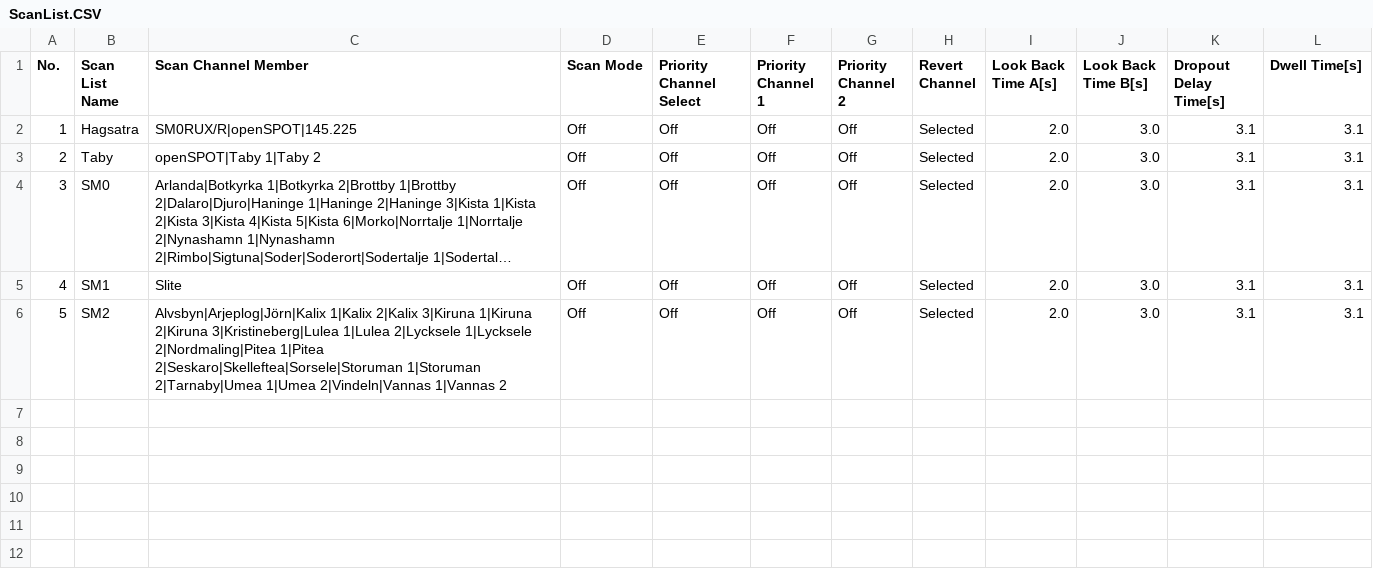
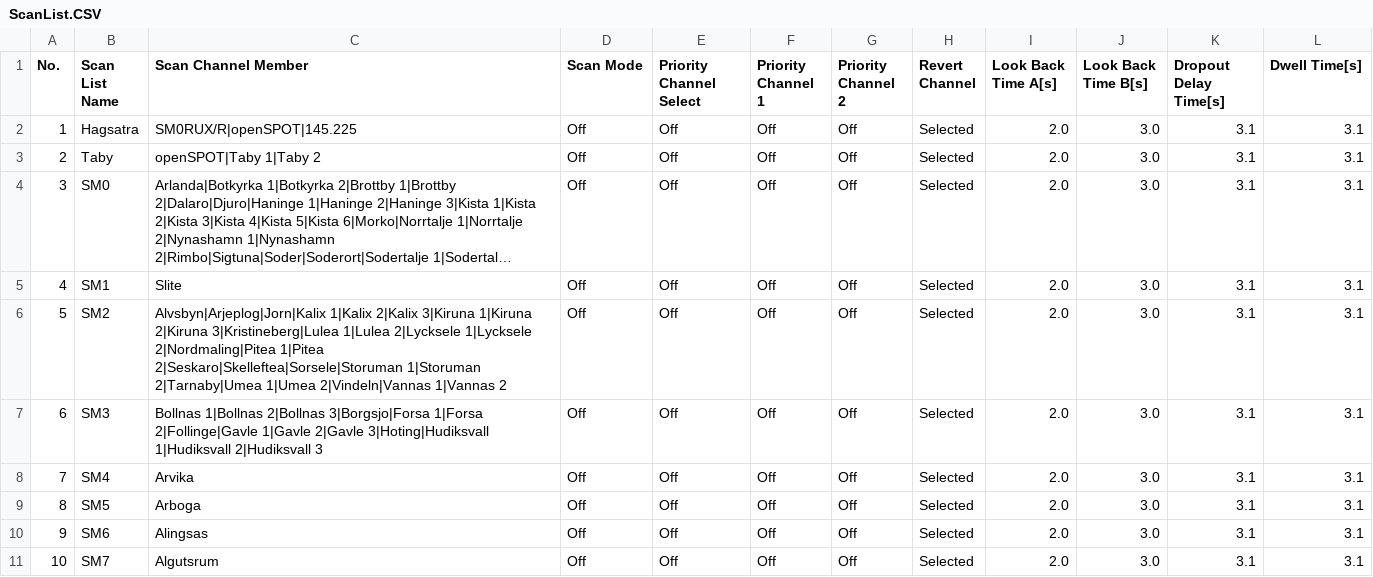
Before and after one commit to sm0rux/at-d878uv, a CSV file: ScanList.CSV, drawn as a sheet; long unchanged cells end in …; the diff names each change by its address in the sheet, - before the commit and + after, or states it on an @@ line.

```diff
--- a/ScanList.CSV
+++ b/ScanList.CSV
-C6 (Scan Channel Member): Alvsbyn|Arjeplog|Jörn|Kalix 1|Kalix 2|Kalix…
+C6 (Scan Channel Member): Alvsbyn|Arjeplog|Jorn|Kalix 1|Kalix 2|Kalix…
+row 7: 6 | SM3 | Bollnas 1|Bollnas 2|Bollnas 3|Borgsjo|Forsa 1|Forsa 2|Follinge|Gavle 1|Gavle 2|Gavle 3|Hoting|Hudiksvall 1|Hudiksvall 2|Hudiksvall 3 | Off | Off | Off | Off | Selected | 2.0 | 3.0 | 3.1 | 3.1
+row 8: 7 | SM4 | Arvika | Off | Off | Off | Off | Selected | 2.0 | 3.0 | 3.1 | 3.1
+row 9: 8 | SM5 | Arboga | Off | Off | Off | Off | Selected | 2.0 | 3.0 | 3.1 | 3.1
+row 10: 9 | SM6 | Alingsas | Off | Off | Off | Off | Selected | 2.0 | 3.0 | 3.1 | 3.1
+row 11: 10 | SM7 | Algutsrum | Off | Off | Off | Off | Selected | 2.0 | 3.0 | 3.1 | 3.1
```
Also changed, not shown: Channel.CSV, TalkGroups.CSV, 2 other files.
